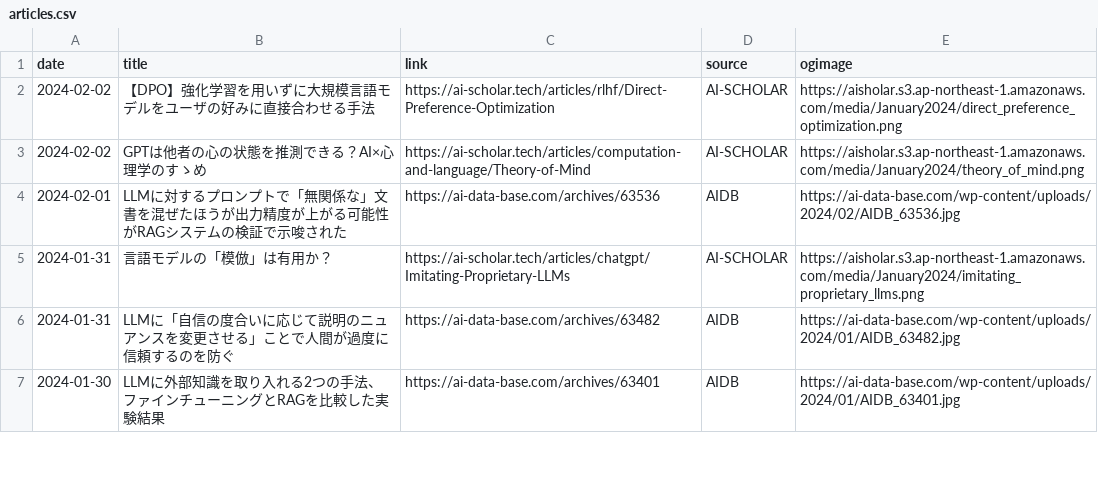
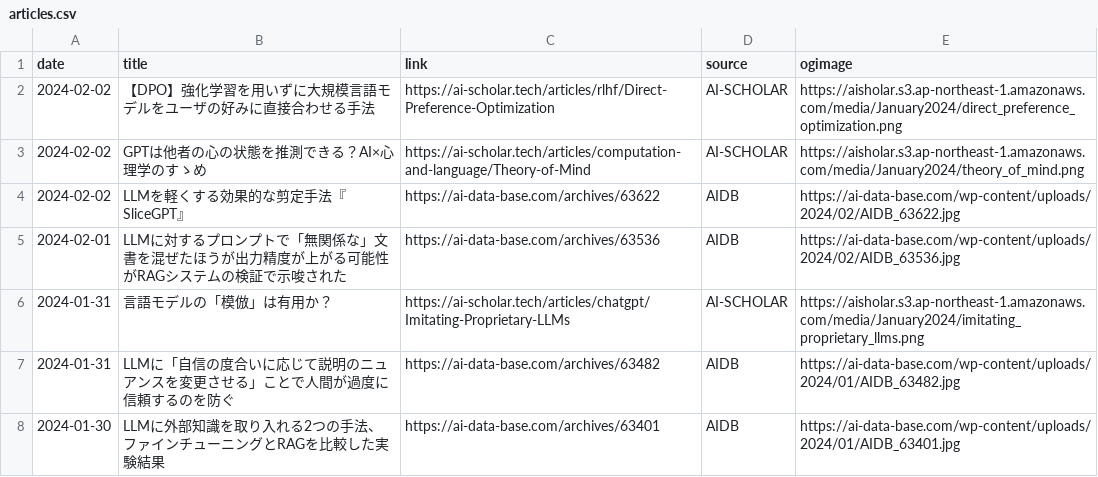
Before and after one commit to kdingn/news-page, a CSV file: src/assets/articles.csv, drawn as a sheet; only a part is shown.

```diff
--- a/src/assets/articles.csv
+++ b/src/assets/articles.csv
@@ -3,2 +3,3 @@ date,title,link,source,ogimage
 2024-02-02,GPTは他者の心の状態を推測できる？AI×心理学のすゝめ,https://ai-scholar.tech/articles/computation-and-language/Theory-of-Mind,AI-SCHOLAR,https://aisholar.s3.ap-northeast-1.amazonaws.com/media/January2024/theory_of_mind.png
+2024-02-02,LLMを軽くする効果的な剪定手法『SliceGPT』,https://ai-data-base.com/archives/63622,AIDB,https://ai-data-base.com/wp-content/uploads/2024/02/AIDB_63622.jpg
 2024-02-01,LLMに対するプロンプトで「無関係な」文書を混ぜたほうが出力精度が上がる可能性がRAGシステムの検証で示唆された,https://ai-data-base.com/archives/63536,AIDB,https://ai-data-base.com/wp-content/uploads/2024/02/AIDB_63536.jpg
```
